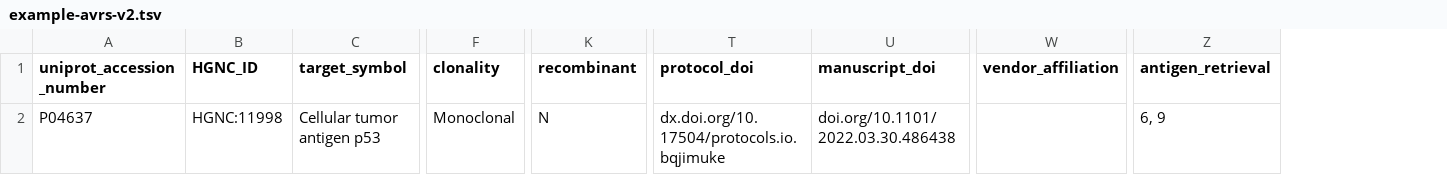
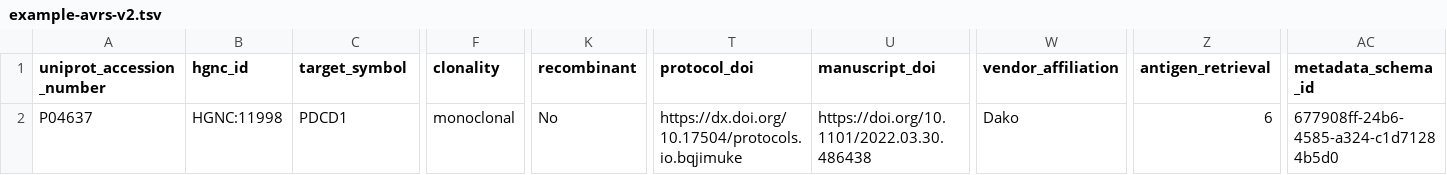
Before and after one commit to hubmapconsortium/documentation, a TSV file: docs/avr/example-avrs-v2.tsv, drawn as a sheet; only a part is shown, gaps mark what is left out; the diff names each change by its address in the sheet, - before the commit and + after, or states it on an @@ line.

Commit message:
replaced all references of csv with tsv and updated example and templates to include metadata schema id

```diff
--- a/docs/avr/example-avrs-v2.tsv
+++ b/docs/avr/example-avrs-v2.tsv
+column AC (metadata_schema_id), row 2: 677908ff-24b6-4585-a324-c1d71284b5d0
-B1: HGNC_ID
+B1: hgnc_id
-C2 (target_symbol): Cellular tumor antigen p53
+C2 (target_symbol): PDCD1
-F2 (clonality): Monoclonal
+F2 (clonality): monoclonal
-K2 (recombinant): N
+K2 (recombinant): No
-T2 (protocol_doi): dx.doi.org/10.17504/protocols.io.bqjimuke
+T2 (protocol_doi): https://dx.doi.org/10.17504/protocols.io.bqjimuke
-U2 (manuscript_doi): doi.org/10.1101/2022.03.30.486438
+U2 (manuscript_doi): https://doi.org/10.1101/2022.03.30.486438
-W2 (vendor_affiliation): (empty)
+W2 (vendor_affiliation): Dako
-Z2 (antigen_retrieval): 6, 9
+Z2 (antigen_retrieval): 6
```
Also changed, not shown: docs/avr/avr-template-v2.tsv, 1 other file.
